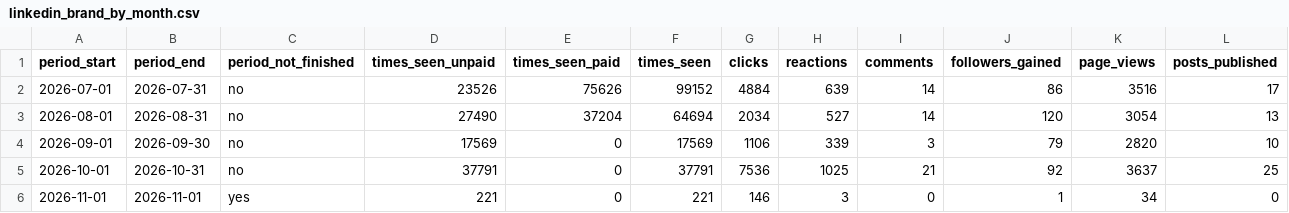
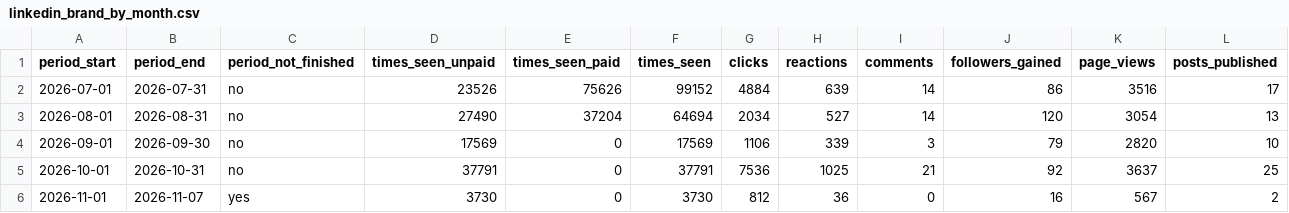
Before and after one commit to puravbhandari-gif/opsera-analytics-dashboard, a CSV file: for-claude/linkedin_brand_by_month.csv, drawn as a sheet.

```diff
--- a/for-claude/linkedin_brand_by_month.csv
+++ b/for-claude/linkedin_brand_by_month.csv
@@ -5,2 +5,2 @@ period_start,period_end,period_not_finished,times_seen_unpaid,times_seen_paid,ti
 2026-10-01,2026-10-31,no,37791,0,37791,7536,1025,21,92,3637,25
-2026-11-01,2026-11-01,yes,221,0,221,146,3,0,1,34,0
+2026-11-01,2026-11-07,yes,3730,0,3730,812,36,0,16,567,2
```
Also changed, not shown: for-claude/linkedin_brand_by_week.csv, for-claude/linkedin_brand_posts.csv, 24 other files.
